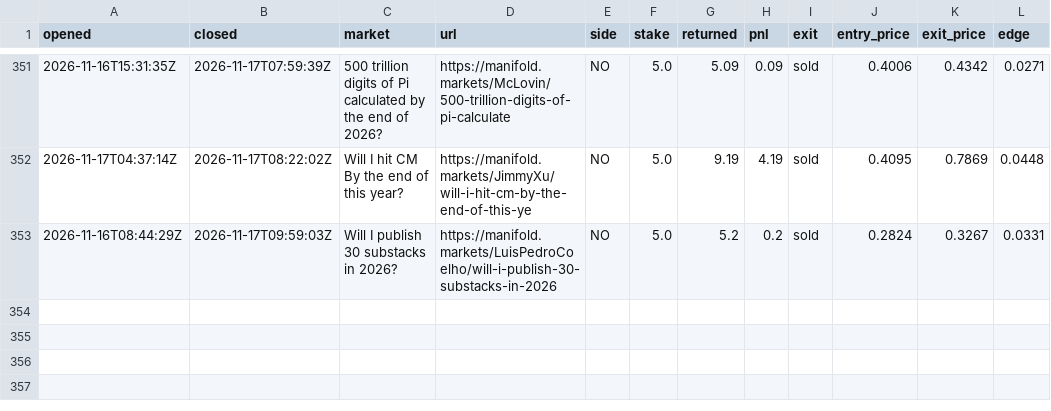
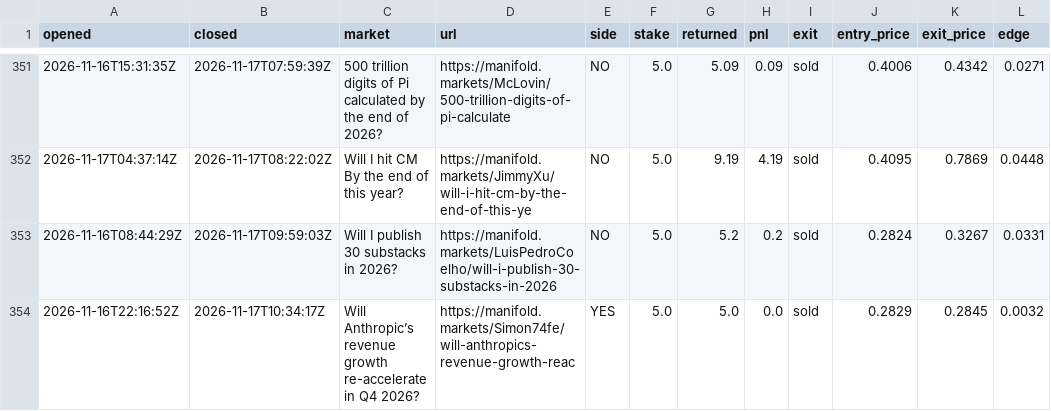
Before and after one commit to evanwang810/cron-loop, a CSV file: live_trades.csv, drawn as a sheet; only a part is shown, gaps mark what is left out; the diff names each change by its address in the sheet, - before the commit and + after, or states it on an @@ line.

```diff
--- a/live_trades.csv
+++ b/live_trades.csv
+row 354: 2026-11-16T22:16:52Z | 2026-11-17T10:34:17Z | Will Anthropic’s revenue growth re-accelerate in Q4 2026? | https://manifold.markets/Simon74fe/will-anthropics-revenue-growth-reac | YES | 5.0 | 5.0 | 0.0 | sold | 0.2829 | 0.2845 | 0.0032
```
Also changed, not shown: live_equity.csv, 1 other file.
